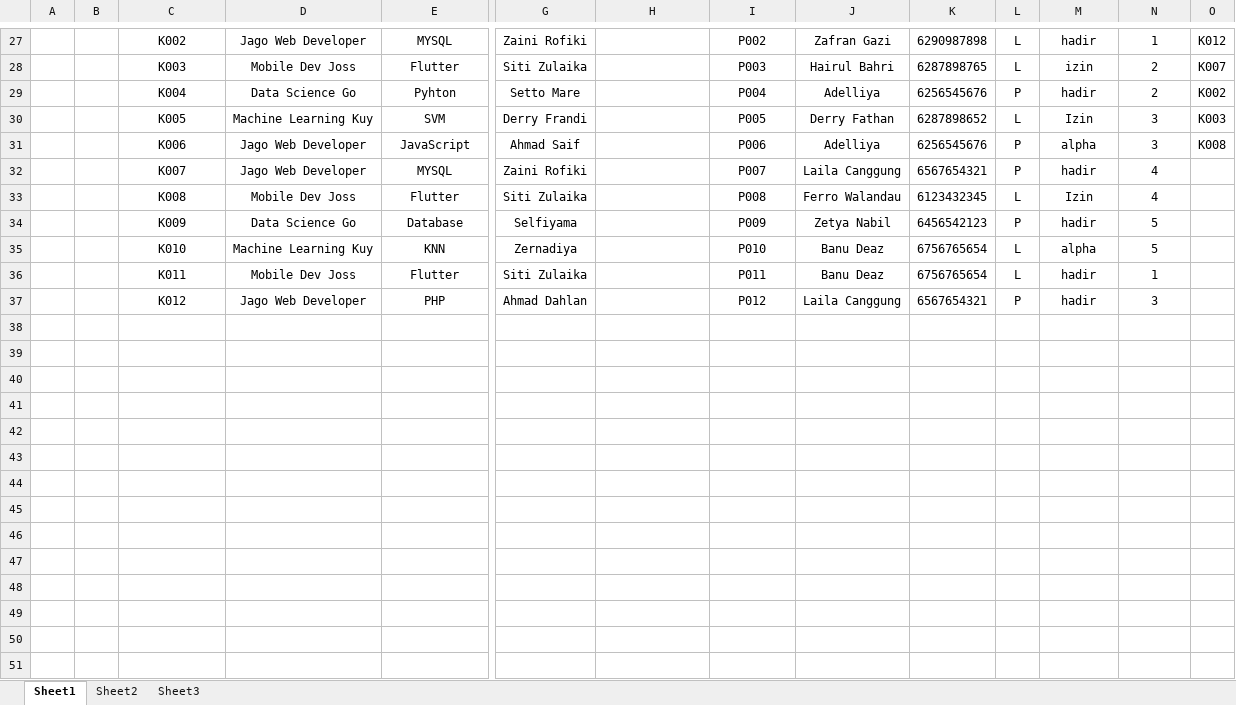
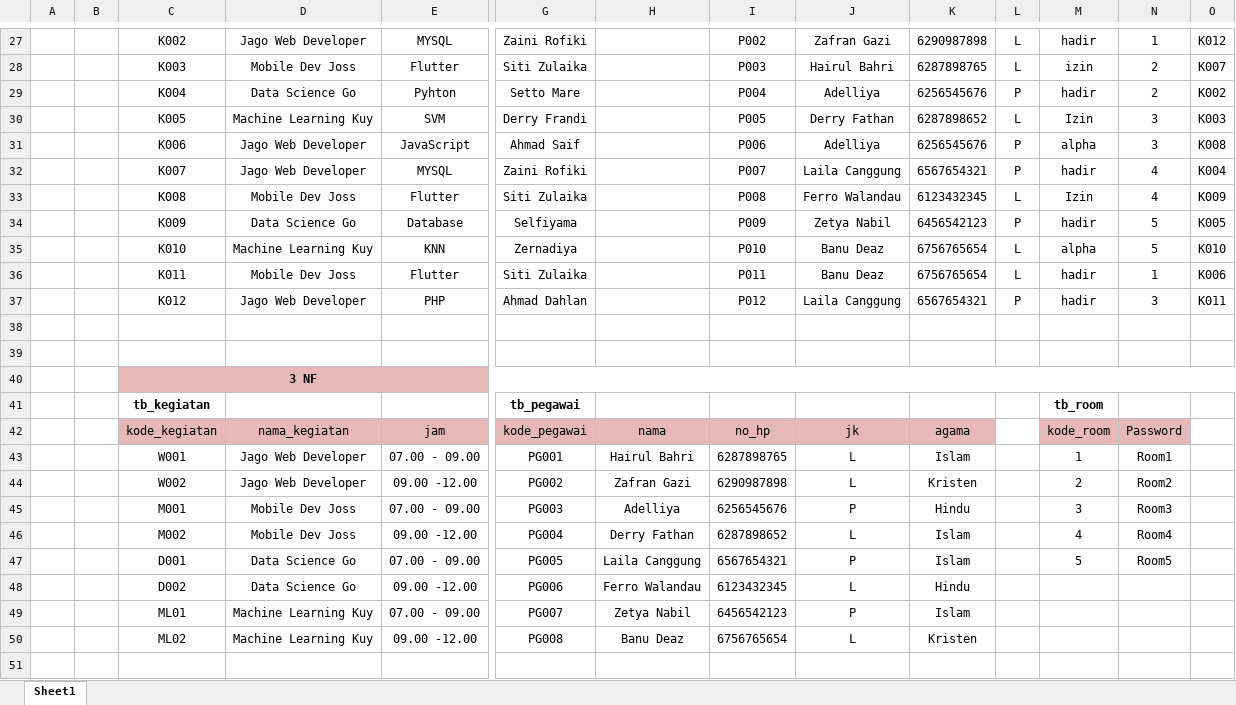
Before and after one commit to HairulBahri11/MSIB-HAIRUL-BAHRI, an Excel workbook: TUGAS 22 - NORMALISASI DAN ERD/tugas_normalisasi.xlsx, sheet Sheet1, drawn as a sheet; only a part is shown, gaps mark what is left out; values as stored, in another font and other column widths than the file's, no borders; rows hold the shown columns only; the diff covers the shown part only; the diff names each change by its address in the sheet, - before the commit and + after, or states it on an @@ line.

Commit message:
update

```diff
--- a/TUGAS 22 - NORMALISASI DAN ERD/tugas_normalisasi.xlsx (sheet Sheet1)
+++ b/TUGAS 22 - NORMALISASI DAN ERD/tugas_normalisasi.xlsx (sheet Sheet1)
-sheet tab: Sheet2
-sheet tab: Sheet3
-O32: (empty)
+O32: K004
-O33: (empty)
+O33: K009
-O34: (empty)
+O34: K005
-O35: (empty)
+O35: K010
-O36: (empty)
+O36: K006
-O37: (empty)
+O37: K011
+row 38: (empty)
+row 39: (empty)
+row 40:  |  | 3 NF
+row 41:  |  | tb_kegiatan |  |  | tb_pegawai |  |  |  |  |  | tb_room
+row 42:  |  | kode_kegiatan | nama_kegiatan | jam | kode_pegawai | nama | no_hp | jk | agama |  | kode_room | Password
+row 43:  |  | W001 | Jago Web Developer | 07.00 - 09.00 | PG001 | Hairul Bahri | 6287898765 | L | Islam |  | 1 | Room1
+row 44:  |  | W002 | Jago Web Developer | 09.00 -12.00 | PG002 | Zafran Gazi | 6290987898 | L | Kristen |  | 2 | Room2
+row 45:  |  | M001 | Mobile Dev Joss | 07.00 - 09.00 | PG003 | Adelliya | 6256545676 | P | Hindu |  | 3 | Room3
+row 46:  |  | M002 | Mobile Dev Joss | 09.00 -12.00 | PG004 | Derry Fathan | 6287898652 | L | Islam |  | 4 | Room4
+row 47:  |  | D001 | Data Science Go | 07.00 - 09.00 | PG005 | Laila Canggung | 6567654321 | P | Islam |  | 5 | Room5
+row 48:  |  | D002 | Data Science Go | 09.00 -12.00 | PG006 | Ferro Walandau | 6123432345 | L | Hindu
+row 49:  |  | ML01 | Machine Learning Kuy | 07.00 - 09.00 | PG007 | Zetya Nabil | 6456542123 | P | Islam
+row 50:  |  | ML02 | Machine Learning Kuy | 09.00 -12.00 | PG008 | Banu Deaz | 6756765654 | L | Kristen
+row 51: (empty)
```
Also changed, not shown: 30 added rows, 1 removed row, 1 moved row, 14 edited cells, cell formats and merged cells elsewhere in this sheet.
